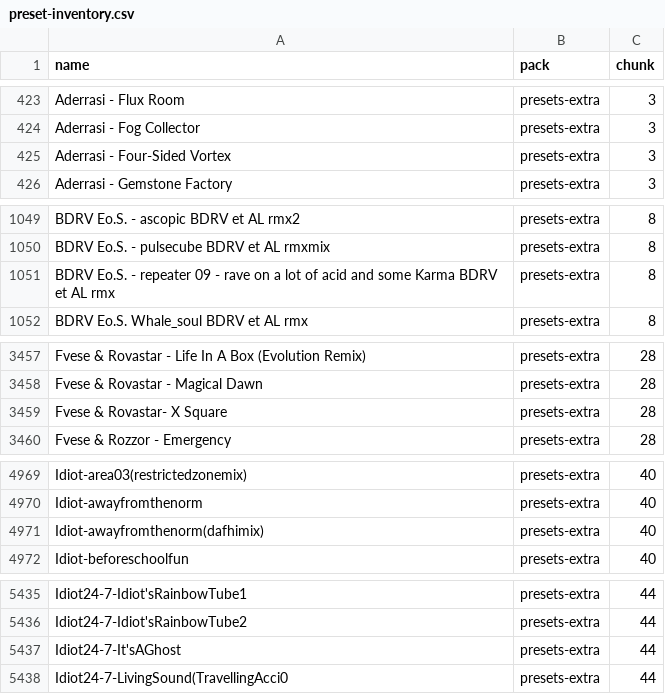
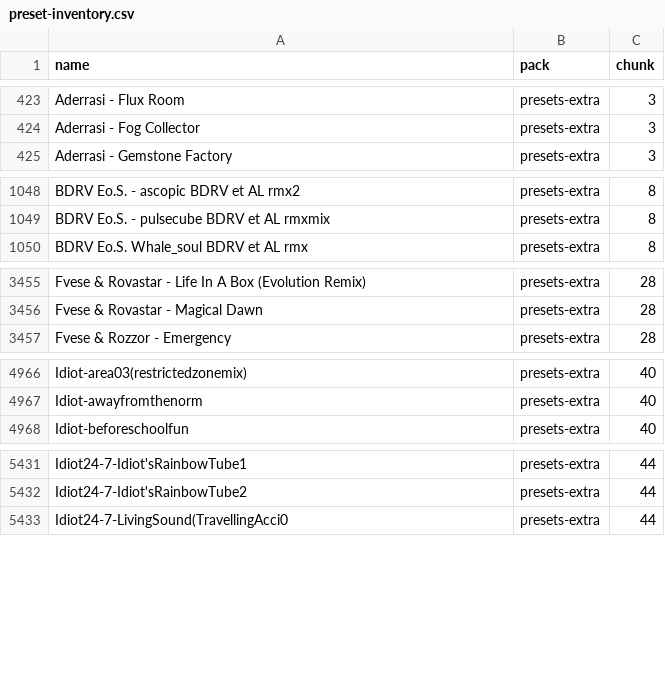
Before and after one commit to abuzucom/1a2n-web-visualizer, a CSV file: preset-inventory.csv, drawn as a sheet; only a part is shown, gaps mark what is left out; the diff covers the shown part only.

Commit message:
chore: remove 19 curated presets from all packs (#173)
Remove 19 presets on request. The batch covers three targets:

- 14 mainline presets in src/presets-extra/
- 4 [EXP] presets in the experimental collection
- 1 preset in the vendored butterchurnPresetsExtra pack

Run tools/remove_presets.js and tools/remove-experimental-duplicates.py so
the chunk files, the vendor pack, preset-inventory.csv,
removed-presets.csv, experimental-presets.json, and
experimental-exclusions.json stay in lockstep with the index. Update the
README preset counts and add the 1.16.7 changelog entry.

Assisted-by: minimax-m3.1-flash

```diff
--- a/preset-inventory.csv
+++ b/preset-inventory.csv
@@ -424,3 +424,2 @@ Aderrasi - Flux Room,presets-extra,3
 Aderrasi - Fog Collector,presets-extra,3
-Aderrasi - Four-Sided Vortex,presets-extra,3
 Aderrasi - Gemstone Factory,presets-extra,3
@@ -1050,3 +1049,2 @@ BDRV Eo.S. - ascopic BDRV et  AL  rmx2,presets-extra,8
 BDRV Eo.S. - pulsecube BDRV et  AL  rmxmix,presets-extra,8
-BDRV Eo.S. - repeater 09 - rave on a lot of acid and some Karma BDRV et  AL  rmx,presets-extra,8
 BDRV Eo.S. Whale_soul BDRV et  AL  rmx,presets-extra,8
@@ -3458,3 +3456,2 @@ Fvese & Rovastar - Life In A Box (Evolution Remix),presets-extra,28
 Fvese & Rovastar - Magical Dawn,presets-extra,28
-Fvese & Rovastar- X Square,presets-extra,28
 Fvese & Rozzor - Emergency,presets-extra,28
@@ -4970,3 +4967,2 @@ Idiot-area03(restrictedzonemix),presets-extra,40
 Idiot-awayfromthenorm,presets-extra,40
-Idiot-awayfromthenorm(dafhimix),presets-extra,40
 Idiot-beforeschoolfun,presets-extra,40
@@ -5436,3 +5432,2 @@ Idiot24-7-Idiot'sRainbowTube1,presets-extra,44
 Idiot24-7-Idiot'sRainbowTube2,presets-extra,44
-Idiot24-7-It'sAGhost,presets-extra,44
 Idiot24-7-LivingSound(TravellingAcci0,presets-extra,44
```
Also changed, not shown: 14 removed rows elsewhere in this file, 25 other files.
